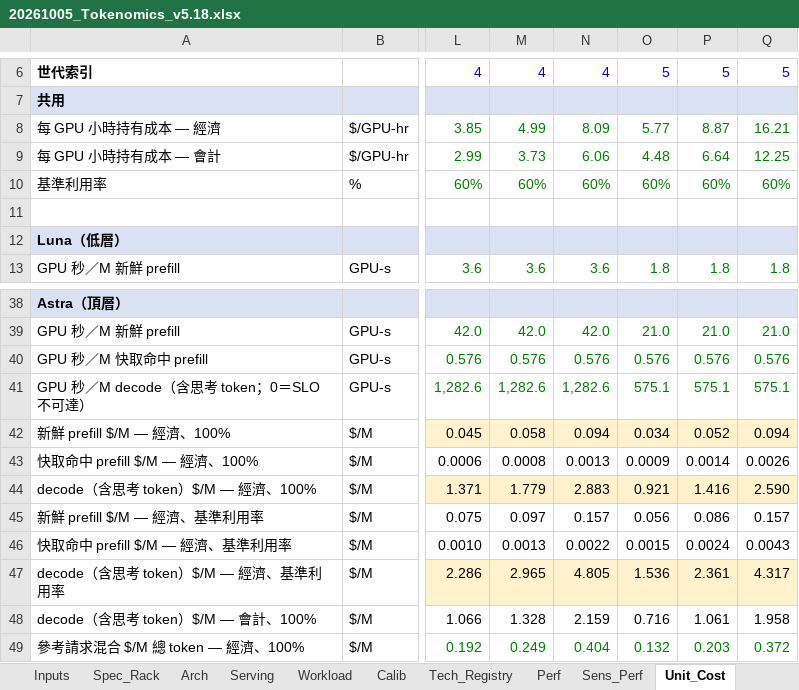
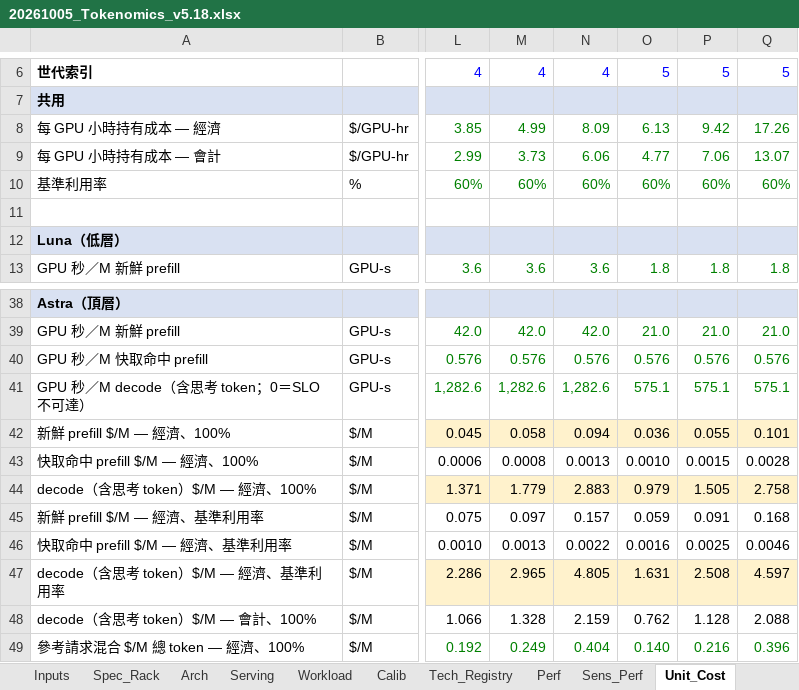
Before and after one commit to YinchenChang/Tokenomics, an Excel workbook: model/20261005_Tokenomics_v5.18.xlsx, sheet Unit_Cost, drawn as a sheet; only a part is shown, gaps mark what is left out; values as stored, in another font and other column widths than the file's, no borders; the diff covers the shown part only; the diff names each change by its address in the sheet, - before the commit and + after, or states it on an @@ line.

```diff
--- a/model/20261005_Tokenomics_v5.18.xlsx (sheet Unit_Cost)
+++ b/model/20261005_Tokenomics_v5.18.xlsx (sheet Unit_Cost)
-O8: 5.77
+O8: 6.13
-P8: 8.87
+P8: 9.42
-Q8: 16.21
+Q8: 17.26
-O9: 4.48
+O9: 4.77
-P9: 6.64
+P9: 7.06
-Q9: 12.25
+Q9: 13.07
-O42: 0.034
+O42: 0.036
-P42: 0.052
+P42: 0.055
-Q42: 0.094
+Q42: 0.101
-O43: 0.0009
+O43: 0.0010
-P43: 0.0014
+P43: 0.0015
-Q43: 0.0026
+Q43: 0.0028
-O44: 0.921
+O44: 0.979
-P44: 1.416
+P44: 1.505
-Q44: 2.590
+Q44: 2.758
-O45: 0.056
+O45: 0.059
-P45: 0.086
+P45: 0.091
-Q45: 0.157
+Q45: 0.168
-O46: 0.0015
+O46: 0.0016
-P46: 0.0024
+P46: 0.0025
-Q46: 0.0043
+Q46: 0.0046
-O47: 1.536
+O47: 1.631
-P47: 2.361
+P47: 2.508
-Q47: 4.317
+Q47: 4.597
-O48: 0.716
+O48: 0.762
-P48: 1.061
+P48: 1.128
-Q48: 1.958
+Q48: 2.088
-O49: 0.132
+O49: 0.140
-P49: 0.203
+P49: 0.216
-Q49: 0.372
+Q49: 0.396
```
Also changed, not shown: 34 edited cells elsewhere in this sheet, sheet DB_Evidence, sheet Interface, sheet Theory_Rev, sheet Amortize, sheet DC_Cost, sheet SRC_HW, 11 more sheets, 9 other files.
